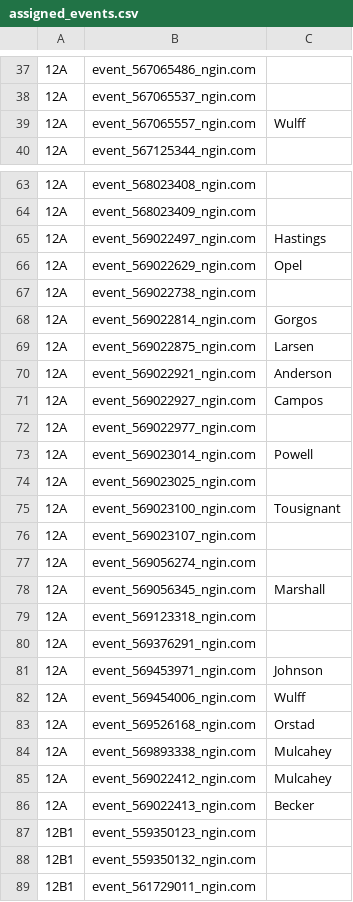
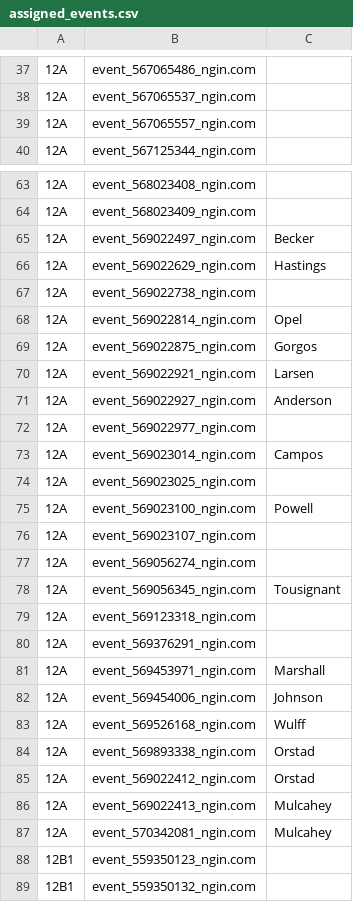
Before and after one commit to norm0/lockerroom, a CSV file: assigned_events.csv, drawn as a sheet; only a part is shown, gaps mark what is left out; the shorter side is filled out with more unchanged rows; the diff covers the shown part only; the diff names each change by its address in the sheet, - before the commit and + after, or states it on an @@ line.

```diff
--- a/assigned_events.csv
+++ b/assigned_events.csv
-C39: Wulff
+C39: (empty)
-C65: Hastings
+C65: Becker
-C66: Opel
+C66: Hastings
-C68: Gorgos
+C68: Opel
-C69: Larsen
+C69: Gorgos
-C70: Anderson
+C70: Larsen
-C71: Campos
+C71: Anderson
-C73: Powell
+C73: Campos
-C75: Tousignant
+C75: Powell
-C78: Marshall
+C78: Tousignant
-C81: Johnson
+C81: Marshall
-C82: Wulff
+C82: Johnson
-C83: Orstad
+C83: Wulff
-C84:C85: Mulcahey
+C84:C85: Orstad
-C86: Becker
+C86: Mulcahey
+row 87: 12A | event_570342081_ngin.com | Mulcahey
```
Also changed, not shown: 1 added row and 16 edited cells elsewhere in this file, 4 other files.
